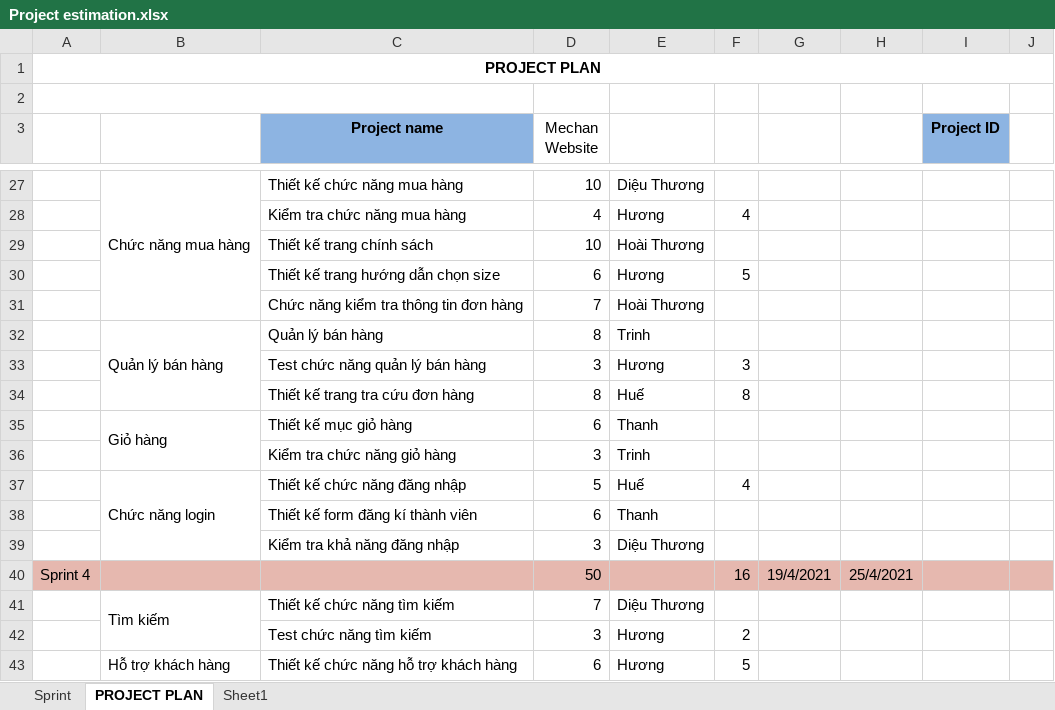
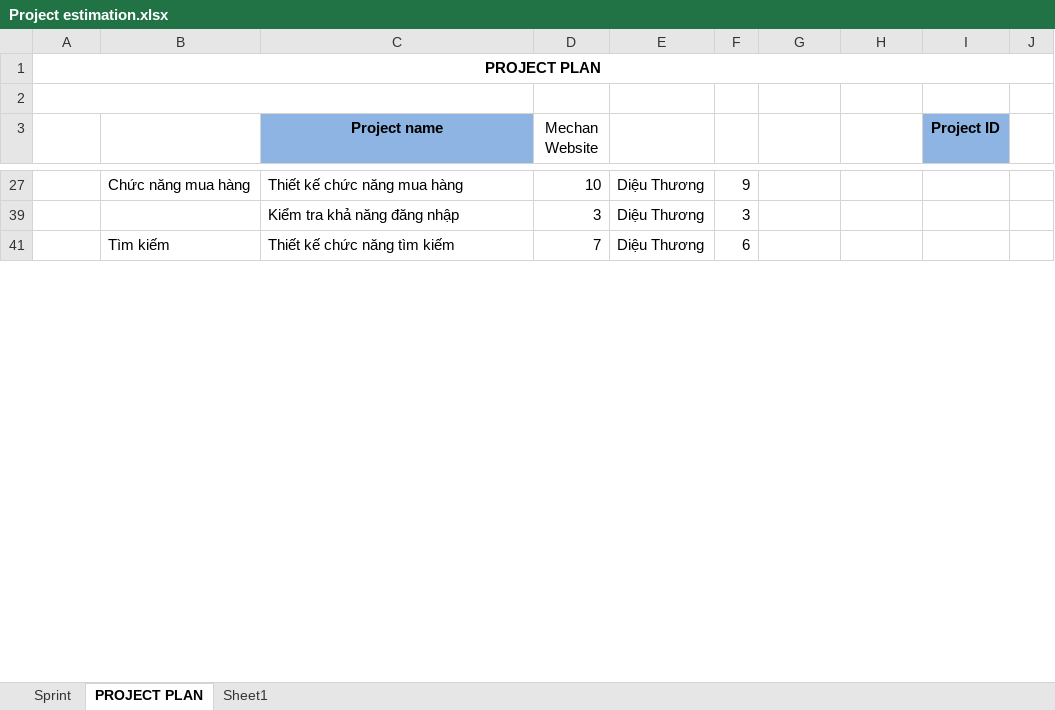
Before and after one commit to huongctd/44K223.02, an Excel workbook: Project estimation.xlsx, sheet PROJECT PLAN, drawn as a sheet; only a part is shown, gaps mark what is left out; values as stored, in another font and other column widths than the file's, no borders; the diff covers the shown part only; the diff names each change by its address in the sheet, - before the commit and + after, or states it on an @@ line.

```diff
--- a/Project estimation.xlsx (sheet PROJECT PLAN)
+++ b/Project estimation.xlsx (sheet PROJECT PLAN)
-B27:B31 merged
-F27: (empty)
+F27: 9
@@ row 28 hidden:  |  | Kiểm tra chức năng mua hàng | 4 | Hương | 4 @@
@@ row 29 hidden:  |  | Thiết kế trang chính sách | 10 | Hoài Thương @@
@@ row 30 hidden:  |  | Thiết kế trang hướng dẫn chọn size | 6 | Hương | 5 @@
@@ row 31 hidden:  |  | Chức năng kiểm tra thông tin đơn hàng | 7 | Hoài Thương @@
-row 32:  | Quản lý bán hàng | Quản lý bán hàng | 8 | Trinh
@@ row 33 hidden:  |  | Test chức năng quản lý bán hàng | 3 | Hương | 3 @@
@@ row 34 hidden:  |  | Thiết kế trang tra cứu đơn hàng | 8 | Huế | 8 @@
@@ row 35 hidden:  | Giỏ hàng | Thiết kế mục giỏ hàng | 6 | Thanh @@
-row 36:  |  | Kiểm tra chức năng giỏ hàng | 3 | Trinh
@@ row 37 hidden:  | Chức năng login | Thiết kế chức năng đăng nhập | 5 | Huế | 4 @@
@@ row 38 hidden:  |  | Thiết kế form đăng kí thành viên | 6 | Thanh @@
-F39: (empty)
+F39: 3
-row 40: Sprint 4 |  |  | 50 |  | 16 | 19/4/2021 | 25/4/2021
-B41:B42 merged
-F41: (empty)
+F41: 6
@@ row 42 hidden:  |  | Test chức năng tìm kiếm | 3 | Hương | 2 @@
@@ row 43 hidden:  | Hỗ trợ khách hàng | Thiết kế chức năng hỗ trợ khách hàng | 6 | Hương | 5 @@
```
Also changed, not shown: 12 removed rows, 20 hidden or unhidden rows, 5 edited cells and merged cells elsewhere in this sheet, hidden cells.
